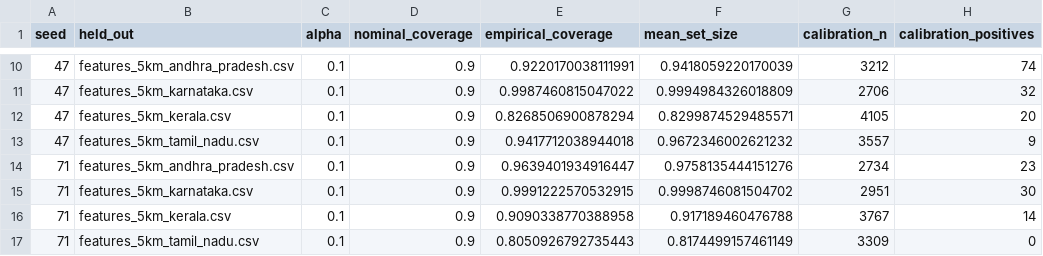
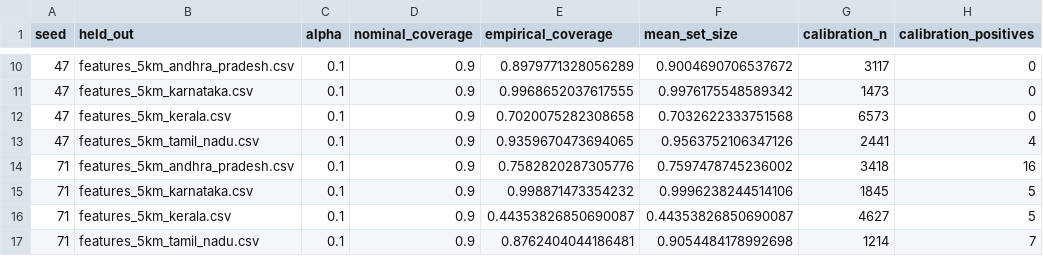
Before and after one commit to haarikaalla/lostscape-south, a CSV file: results/tables/conformal_coverage.csv, drawn as a sheet; only a part is shown, gaps mark what is left out; the diff covers the shown part only.

```diff
--- a/results/tables/conformal_coverage.csv
+++ b/results/tables/conformal_coverage.csv
@@ -10,8 +10,8 @@ seed,held_out,alpha,nominal_coverage,empirical_coverage,mean_set_size,calibratio
-47,features_5km_andhra_pradesh.csv,0.1,0.9,0.9220170038111991,0.9418059220170039,3212,74
-47,features_5km_karnataka.csv,0.1,0.9,0.9987460815047022,0.9994984326018809,2706,32
-47,features_5km_kerala.csv,0.1,0.9,0.8268506900878294,0.8299874529485571,4105,20
-47,features_5km_tamil_nadu.csv,0.1,0.9,0.9417712038944018,0.9672346002621232,3557,9
-71,features_5km_andhra_pradesh.csv,0.1,0.9,0.9639401934916447,0.9758135444151276,2734,23
-71,features_5km_karnataka.csv,0.1,0.9,0.9991222570532915,0.9998746081504702,2951,30
-71,features_5km_kerala.csv,0.1,0.9,0.9090338770388958,0.917189460476788,3767,14
-71,features_5km_tamil_nadu.csv,0.1,0.9,0.8050926792735443,0.8174499157461149,3309,0
+47,features_5km_andhra_pradesh.csv,0.1,0.9,0.8979771328056289,0.9004690706537672,3117,0
+47,features_5km_karnataka.csv,0.1,0.9,0.9968652037617555,0.9976175548589342,1473,0
+47,features_5km_kerala.csv,0.1,0.9,0.7020075282308658,0.7032622333751568,6573,0
+47,features_5km_tamil_nadu.csv,0.1,0.9,0.9359670473694065,0.9563752106347126,2441,4
+71,features_5km_andhra_pradesh.csv,0.1,0.9,0.7582820287305776,0.7597478745236002,3418,16
+71,features_5km_karnataka.csv,0.1,0.9,0.998871473354232,0.9996238244514106,1845,5
+71,features_5km_kerala.csv,0.1,0.9,0.44353826850690087,0.44353826850690087,4627,5
+71,features_5km_tamil_nadu.csv,0.1,0.9,0.8762404044186481,0.9054484178992698,1214,7
```
Also changed, not shown: 48 edited cells elsewhere in this file, results/tables/lostscape_pu_spatial_cv.csv, results/tables/sanity_checks.csv, 20 other files.
